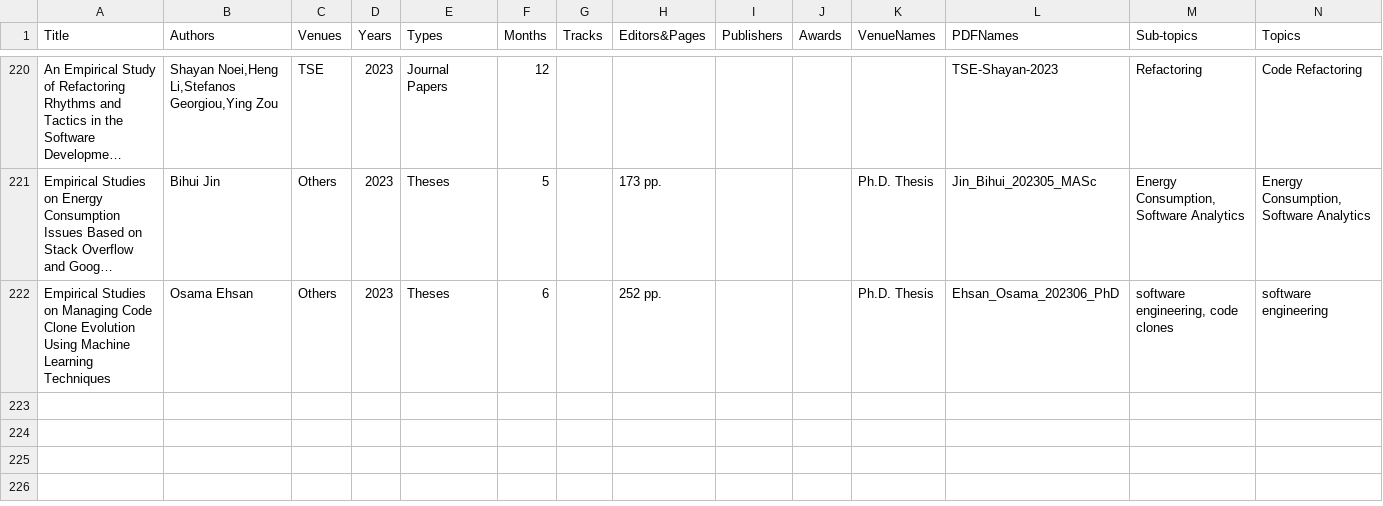
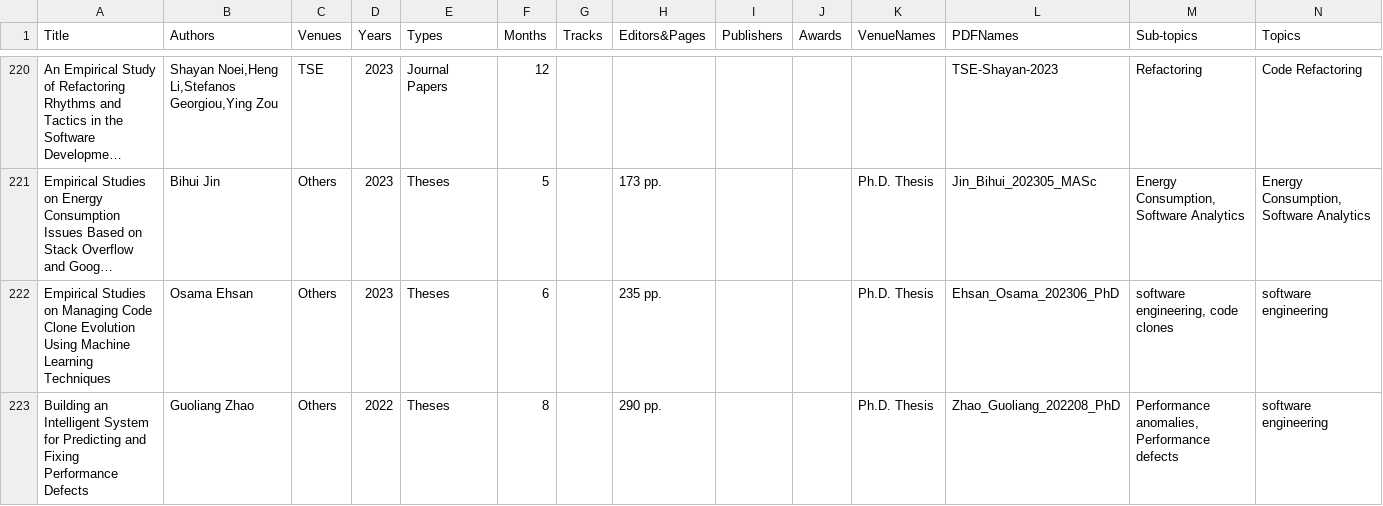
Before and after one commit to seal-queensu/seal-queensu.github.io, a CSV file: publications/PublicationList.csv, drawn as a sheet; only a part is shown, gaps mark what is left out; long unchanged cells end in …; rows hold the shown columns only; the diff names each change by its address in the sheet, - before the commit and + after, or states it on an @@ line.

Commit message:
Update PublicationList.csv

```diff
--- a/publications/PublicationList.csv
+++ b/publications/PublicationList.csv
-H222 (Editors&Pages): 252 pp.
+H222 (Editors&Pages): 235 pp.
+row 223: Building an Intelligent System for Predicting and Fixing Performance Defects | Guoliang Zhao | Others | 2022 | Theses | 8 |  | 290 pp. |  |  | Ph.D. Thesis | Zhao_Guoliang_202208_PhD | Performance anomalies, Performance defects | software engineering
```
